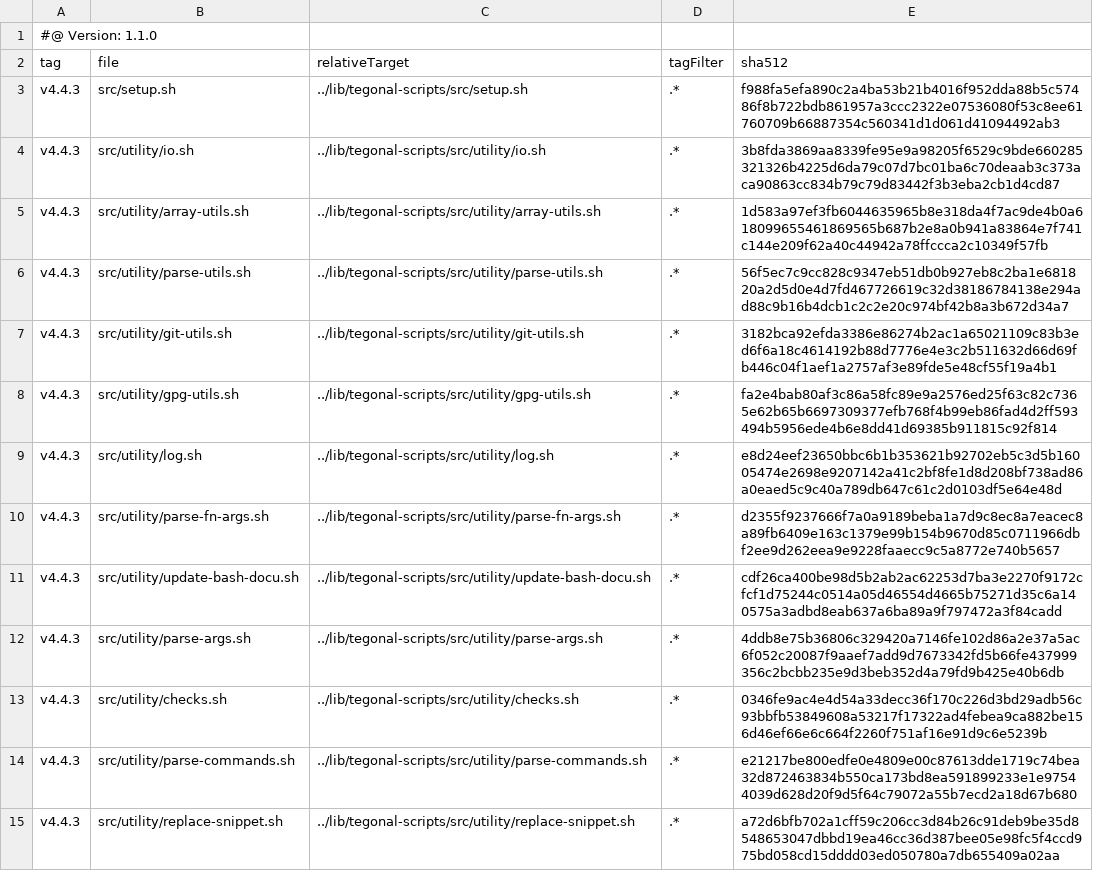
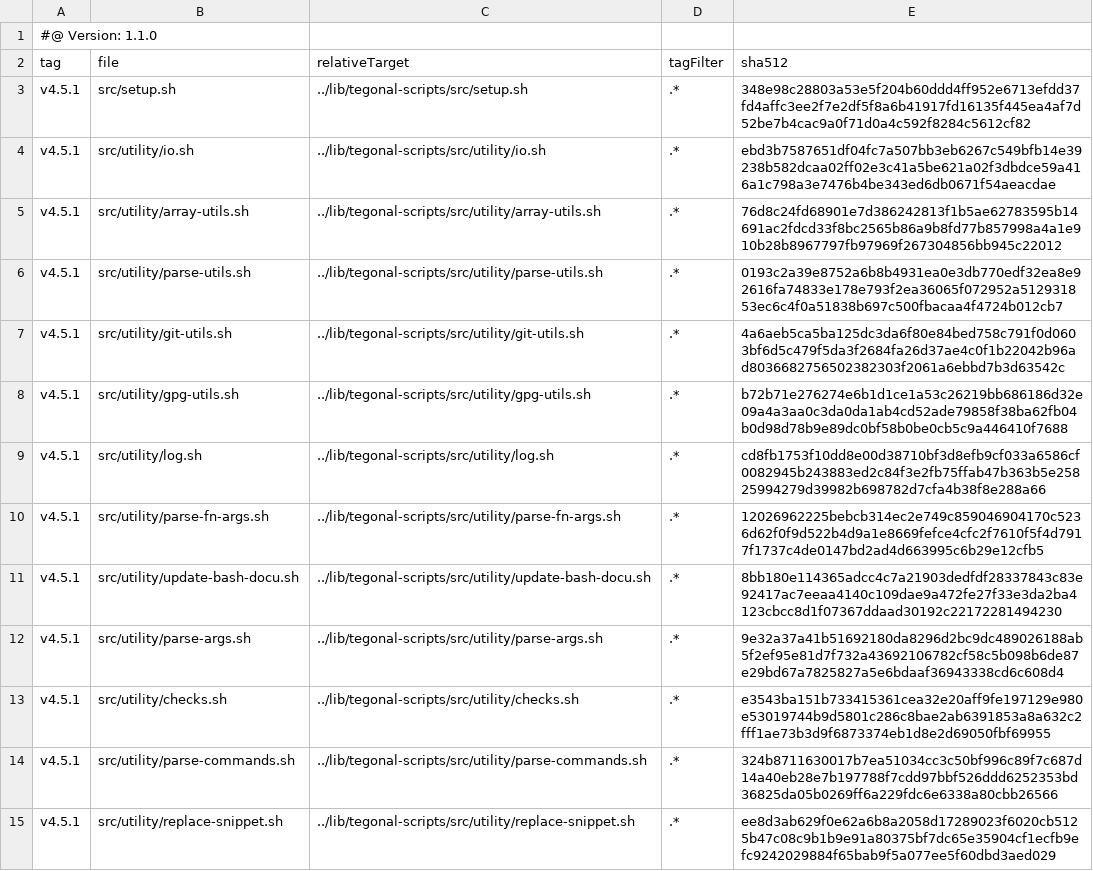
Before and after one commit to tegonal/gt, a TSV file: .gt/remotes/tegonal-scripts/pulled.tsv, drawn as a sheet; only a part is shown; the diff covers the shown part only.

Commit message:
update tegonal-scripts to 4.5.1

```diff
--- a/.gt/remotes/tegonal-scripts/pulled.tsv
+++ b/.gt/remotes/tegonal-scripts/pulled.tsv
@@ -2,14 +2,14 @@
 tag	file	relativeTarget	tagFilter	sha512
-v4.4.3	src/setup.sh	../lib/tegonal-scripts/src/setup.sh	.*	f988fa5efa890c2a4ba53b21b4016f952dda88b5c57486f8b722bdb861957a3ccc2322e07536080f53c8ee61760709b66887354c560341d1d061d41094492ab3
-v4.4.3	src/utility/io.sh	../lib/tegonal-scripts/src/utility/io.sh	.*	3b8fda3869aa8339fe95e9a98205f6529c9bde660285321326b4225d6da79c07d7bc01ba6c70deaab3c373aca90863cc834b79c79d83442f3b3eba2cb1d4cd87
-v4.4.3	src/utility/array-utils.sh	../lib/tegonal-scripts/src/utility/array-utils.sh	.*	1d583a97ef3fb6044635965b8e318da4f7ac9de4b0a618099655461869565b687b2e8a0b941a83864e7f741c144e209f62a40c44942a78ffccca2c10349f57fb
-v4.4.3	src/utility/parse-utils.sh	../lib/tegonal-scripts/src/utility/parse-utils.sh	.*	56f5ec7c9cc828c9347eb51db0b927eb8c2ba1e681820a2d5d0e4d7fd467726619c32d38186784138e294ad88c9b16b4dcb1c2c2e20c974bf42b8a3b672d34a7
-v4.4.3	src/utility/git-utils.sh	../lib/tegonal-scripts/src/utility/git-utils.sh	.*	3182bca92efda3386e86274b2ac1a65021109c83b3ed6f6a18c4614192b88d7776e4e3c2b511632d66d69fb446c04f1aef1a2757af3e89fde5e48cf55f19a4b1
-v4.4.3	src/utility/gpg-utils.sh	../lib/tegonal-scripts/src/utility/gpg-utils.sh	.*	fa2e4bab80af3c86a58fc89e9a2576ed25f63c82c7365e62b65b6697309377efb768f4b99eb86fad4d2ff593494b5956ede4b6e8dd41d69385b911815c92f814
-v4.4.3	src/utility/log.sh	../lib/tegonal-scripts/src/utility/log.sh	.*	e8d24eef23650bbc6b1b353621b92702eb5c3d5b16005474e2698e9207142a41c2bf8fe1d8d208bf738ad86a0eaed5c9c40a789db647c61c2d0103df5e64e48d
-v4.4.3	src/utility/parse-fn-args.sh	../lib/tegonal-scripts/src/utility/parse-fn-args.sh	.*	d2355f9237666f7a0a9189beba1a7d9c8ec8a7eacec8a89fb6409e163c1379e99b154b9670d85c0711966dbf2ee9d262eea9e9228faaecc9c5a8772e740b5657
-v4.4.3	src/utility/update-bash-docu.sh	../lib/tegonal-scripts/src/utility/update-bash-docu.sh	.*	cdf26ca400be98d5b2ab2ac62253d7ba3e2270f9172cfcf1d75244c0514a05d46554d4665b75271d35c6a140575a3adbd8eab637a6ba89a9f797472a3f84cadd
-v4.4.3	src/utility/parse-args.sh	../lib/tegonal-scripts/src/utility/parse-args.sh	.*	4ddb8e75b36806c329420a7146fe102d86a2e37a5ac6f052c20087f9aaef7add9d7673342fd5b66fe437999356c2bcbb235e9d3beb352d4a79fd9b425e40b6db
-v4.4.3	src/utility/checks.sh	../lib/tegonal-scripts/src/utility/checks.sh	.*	0346fe9ac4e4d54a33decc36f170c226d3bd29adb56c93bbfb53849608a53217f17322ad4febea9ca882be156d46ef66e6c664f2260f751af16e91d9c6e5239b
-v4.4.3	src/utility/parse-commands.sh	../lib/tegonal-scripts/src/utility/parse-commands.sh	.*	e21217be800edfe0e4809e00c87613dde1719c74bea32d872463834b550ca173bd8ea591899233e1e97544039d628d20f9d5f64c79072a55b7ecd2a18d67b680
-v4.4.3	src/utility/replace-snippet.sh	../lib/tegonal-scripts/src/utility/replace-snippet.sh	.*	a72d6bfb702a1cff59c206cc3d84b26c91deb9be35d8548653047dbbd19ea46cc36d387bee05e98fc5f4ccd975bd058cd15dddd03ed050780a7db655409a02aa
+v4.5.1	src/setup.sh	../lib/tegonal-scripts/src/setup.sh	.*	348e98c28803a53e5f204b60ddd4ff952e6713efdd37fd4affc3ee2f7e2df5f8a6b41917fd16135f445ea4af7d52be7b4cac9a0f71d0a4c592f8284c5612cf82
+v4.5.1	src/utility/io.sh	../lib/tegonal-scripts/src/utility/io.sh	.*	ebd3b7587651df04fc7a507bb3eb6267c549bfb14e39238b582dcaa02ff02e3c41a5be621a02f3dbdce59a416a1c798a3e7476b4be343ed6db0671f54aeacdae
+v4.5.1	src/utility/array-utils.sh	../lib/tegonal-scripts/src/utility/array-utils.sh	.*	76d8c24fd68901e7d386242813f1b5ae62783595b14691ac2fdcd33f8bc2565b86a9b8fd77b857998a4a1e910b28b8967797fb97969f267304856bb945c22012
+v4.5.1	src/utility/parse-utils.sh	../lib/tegonal-scripts/src/utility/parse-utils.sh	.*	0193c2a39e8752a6b8b4931ea0e3db770edf32ea8e92616fa74833e178e793f2ea36065f072952a512931853ec6c4f0a51838b697c500fbacaa4f4724b012cb7
+v4.5.1	src/utility/git-utils.sh	../lib/tegonal-scripts/src/utility/git-utils.sh	.*	4a6aeb5ca5ba125dc3da6f80e84bed758c791f0d0603bf6d5c479f5da3f2684fa26d37ae4c0f1b22042b96ad8036682756502382303f2061a6ebbd7b3d63542c
+v4.5.1	src/utility/gpg-utils.sh	../lib/tegonal-scripts/src/utility/gpg-utils.sh	.*	b72b71e276274e6b1d1ce1a53c26219bb686186d32e09a4a3aa0c3da0da1ab4cd52ade79858f38ba62fb04b0d98d78b9e89dc0bf58b0be0cb5c9a446410f7688
+v4.5.1	src/utility/log.sh	../lib/tegonal-scripts/src/utility/log.sh	.*	cd8fb1753f10dd8e00d38710bf3d8efb9cf033a6586cf0082945b243883ed2c84f3e2fb75ffab47b363b5e25825994279d39982b698782d7cfa4b38f8e288a66
+v4.5.1	src/utility/parse-fn-args.sh	../lib/tegonal-scripts/src/utility/parse-fn-args.sh	.*	12026962225bebcb314ec2e749c859046904170c5236d62f0f9d522b4d9a1e8669fefce4cfc2f7610f5f4d7917f1737c4de0147bd2ad4d663995c6b29e12cfb5
+v4.5.1	src/utility/update-bash-docu.sh	../lib/tegonal-scripts/src/utility/update-bash-docu.sh	.*	8bb180e114365adcc4c7a21903dedfdf28337843c83e92417ac7eeaa4140c109dae9a472fe27f33e3da2ba4123cbcc8d1f07367ddaad30192c22172281494230
+v4.5.1	src/utility/parse-args.sh	../lib/tegonal-scripts/src/utility/parse-args.sh	.*	9e32a37a41b51692180da8296d2bc9dc489026188ab5f2ef95e81d7f732a43692106782cf58c5b098b6de87e29bd67a7825827a5e6bdaaf36943338cd6c608d4
+v4.5.1	src/utility/checks.sh	../lib/tegonal-scripts/src/utility/checks.sh	.*	e3543ba151b733415361cea32e20aff9fe197129e980e53019744b9d5801c286c8bae2ab6391853a8a632c2fff1ae73b3d9f6873374eb1d8e2d69050fbf69955
+v4.5.1	src/utility/parse-commands.sh	../lib/tegonal-scripts/src/utility/parse-commands.sh	.*	324b8711630017b7ea51034cc3c50bf996c89f7c687d14a40eb28e7b197788f7cdd97bbf526ddd6252353bd36825da05b0269ff6a229fdc6e6338a80cbb26566
+v4.5.1	src/utility/replace-snippet.sh	../lib/tegonal-scripts/src/utility/replace-snippet.sh	.*	ee8d3ab629f0e62a6b8a2058d17289023f6020cb5125b47c08c9b1b9e91a80375bf7dc65e35904cf1ecfb9efc9242029884f65bab9f5a077ee5f60dbd3aed029
```
Also changed, not shown: 52 edited cells elsewhere in this file, 39 other files.
